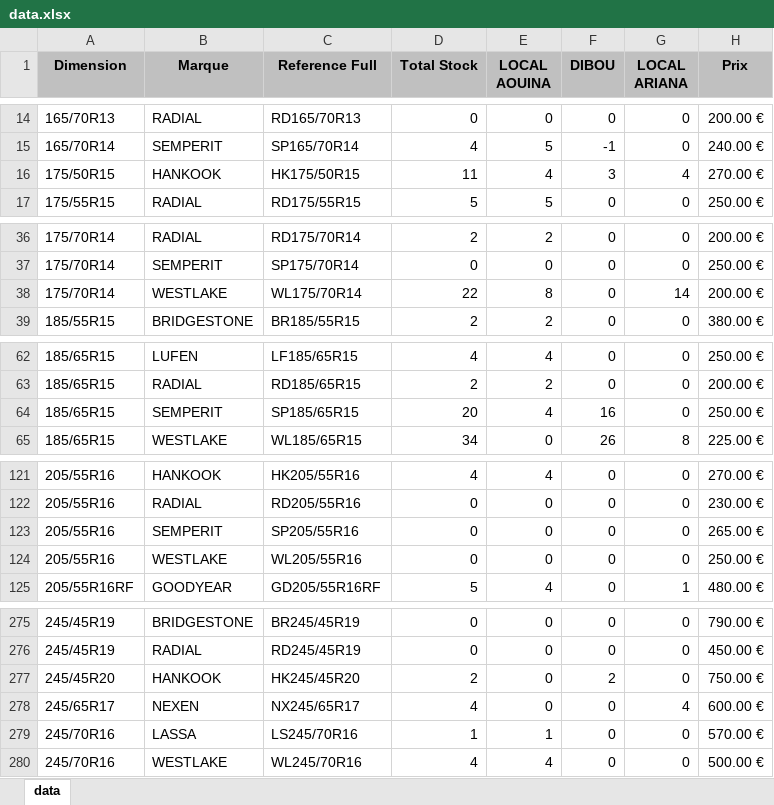
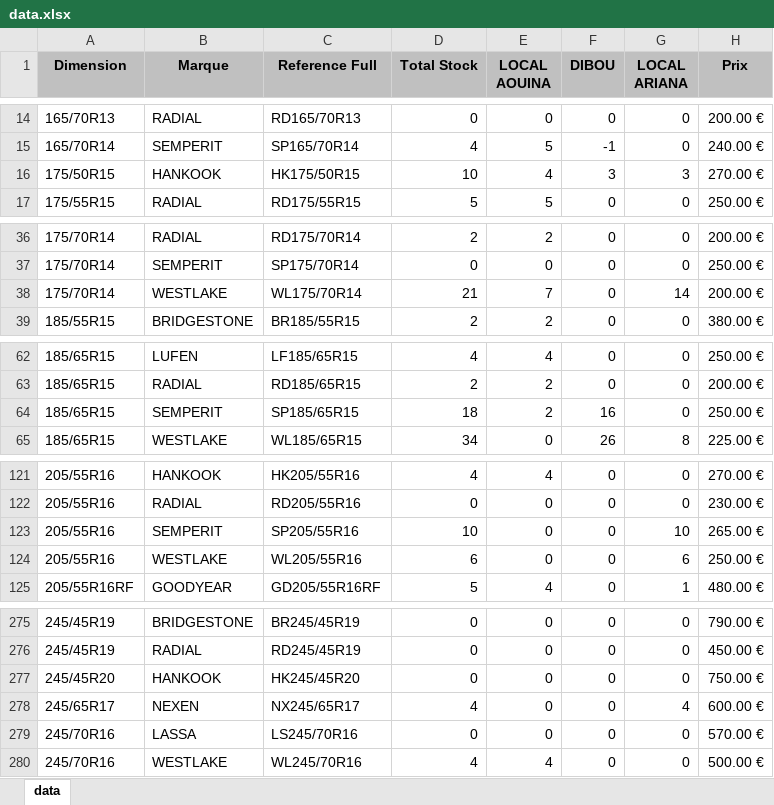
Before and after one commit to jesser-01/speed-pneu, an Excel workbook: public/data.xlsx, sheet data, drawn as a sheet; only a part is shown, gaps mark what is left out; values as stored, in another font and other column widths than the file's, no borders; the diff covers the shown part only; the diff names each change by its address in the sheet, - before the commit and + after, or states it on an @@ line.

```diff
--- a/public/data.xlsx (sheet data)
+++ b/public/data.xlsx (sheet data)
-D16 (Total Stock): 11
+D16 (Total Stock): 10
-G16 (LOCAL ARIANA): 4
+G16 (LOCAL ARIANA): 3
-D38 (Total Stock): 22
+D38 (Total Stock): 21
-E38 (LOCAL AOUINA): 8
+E38 (LOCAL AOUINA): 7
-D64 (Total Stock): 20
+D64 (Total Stock): 18
-E64 (LOCAL AOUINA): 4
+E64 (LOCAL AOUINA): 2
-D123 (Total Stock): 0
+D123 (Total Stock): 10
-G123 (LOCAL ARIANA): 0
+G123 (LOCAL ARIANA): 10
-D124 (Total Stock): 0
+D124 (Total Stock): 6
-G124 (LOCAL ARIANA): 0
+G124 (LOCAL ARIANA): 6
-D277 (Total Stock): 2
+D277 (Total Stock): 0
-F277 (DIBOU): 2
+F277 (DIBOU): 0
-D279 (Total Stock): 1
+D279 (Total Stock): 0
-E279 (LOCAL AOUINA): 1
+E279 (LOCAL AOUINA): 0
```
Also changed, not shown: 8 edited cells elsewhere in this sheet, 1 other file.
